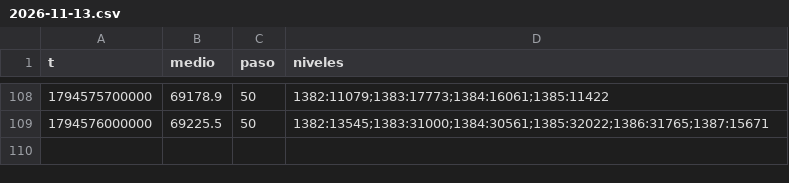
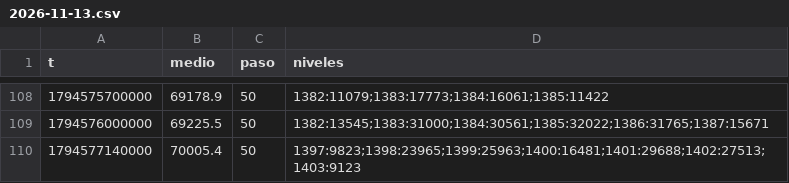
Before and after one commit to DiegoAdrian97/BTCAnalyzer, a CSV file: historial/BTC/libro/2026-11-13.csv, drawn as a sheet; only a part is shown, gaps mark what is left out; the diff names each change by its address in the sheet, - before the commit and + after, or states it on an @@ line.

Commit message:
historial: 1 archivos

```diff
--- a/historial/BTC/libro/2026-11-13.csv
+++ b/historial/BTC/libro/2026-11-13.csv
+row 110: 1794577140000 | 70005.4 | 50 | 1397:9823;1398:23965;1399:25963;1400:16481;1401:29688;1402:27513;1403:9123
```
